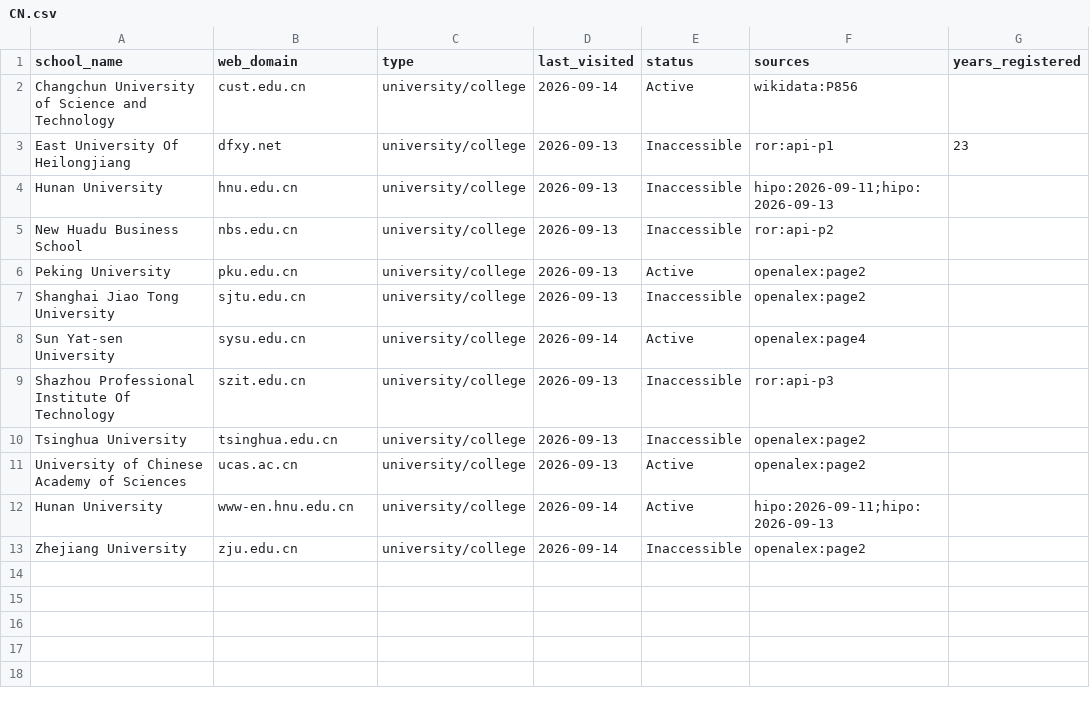
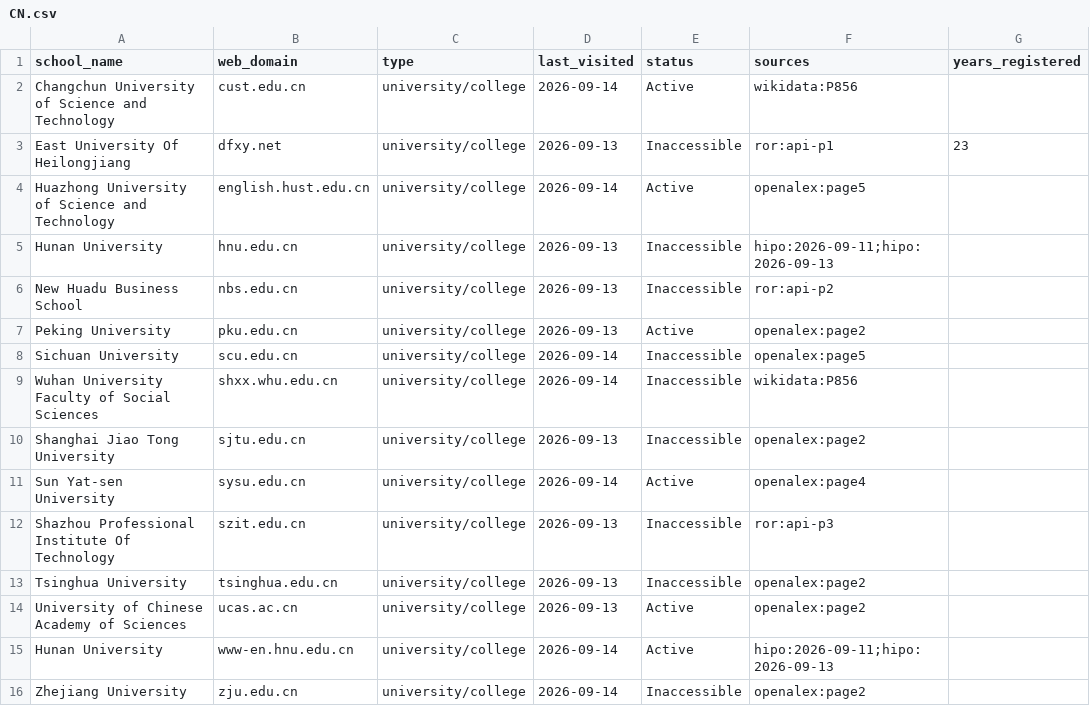
Before and after one commit to yifeiwu/edu-list, a CSV file: data/countries/CN.csv, drawn as a sheet; the diff names each change by its address in the sheet, - before the commit and + after, or states it on an @@ line.

```diff
--- a/data/countries/CN.csv
+++ b/data/countries/CN.csv
+row 4: Huazhong University of Science and Technology | english.hust.edu.cn | university/college | 2026-09-14 | Active | openalex:page5
+row 8: Sichuan University | scu.edu.cn | university/college | 2026-09-14 | Inaccessible | openalex:page5
+row 9: Wuhan University Faculty of Social Sciences | shxx.whu.edu.cn | university/college | 2026-09-14 | Inaccessible | wikidata:P856
```
Also changed, not shown: data/countries/FR.csv, data/countries/IR.csv, 25 other files.
